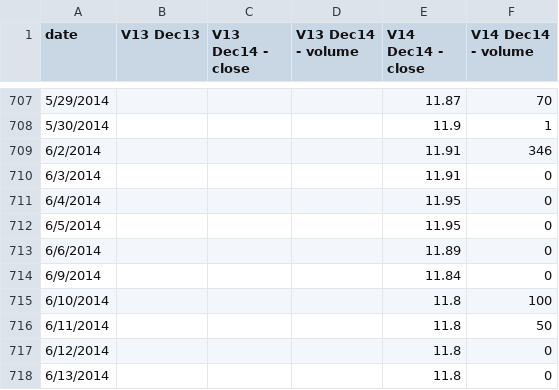
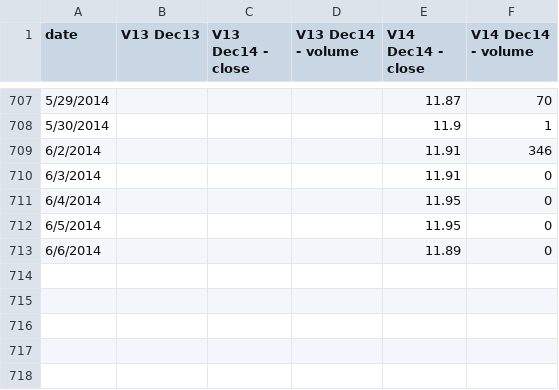
Before and after one commit to climatepolicy/dashboard, a CSV file: csv/V14 Dec14 prices and volumes.csv, drawn as a sheet; only a part is shown, gaps mark what is left out.

```diff
--- a/csv/V14 Dec14 prices and volumes.csv
+++ b/csv/V14 Dec14 prices and volumes.csv
@@ -713,6 +713 @@ date,V13 Dec13,V13 Dec14 - close,V13 Dec14 - volume,V14 Dec14 - close,V14 Dec14
 6/6/2014,,,,11.89,0
-6/9/2014,,,,11.84,0
-6/10/2014,,,,11.8,100
-6/11/2014,,,,11.8,50
-6/12/2014,,,,11.8,0
-6/13/2014,,,,11.8,0
```
